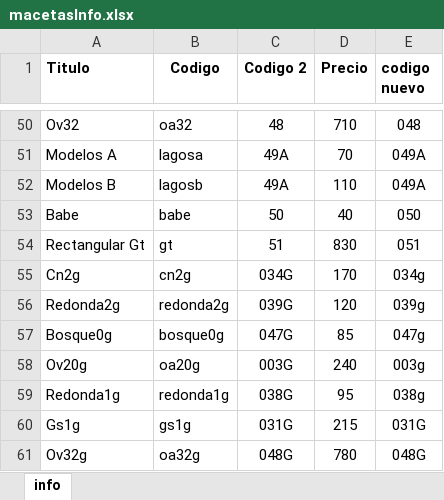
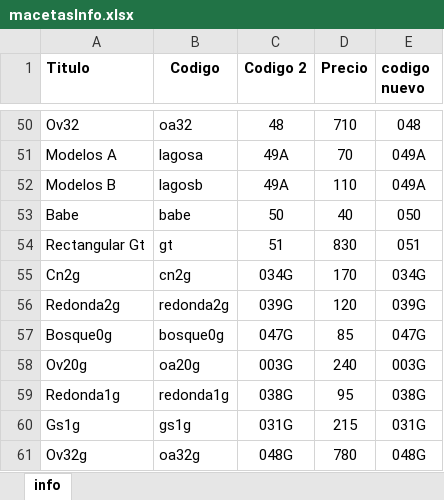
Before and after one commit to Gtestino92/ScriptsPythonOntivero, an Excel workbook: macetasInfo.xlsx, sheet info, drawn as a sheet; only a part is shown, gaps mark what is left out; values as stored, in another font and other column widths than the file's, no borders; charts and pictures not drawn; the diff names each change by its address in the sheet, - before the commit and + after, or states it on an @@ line.

```diff
--- a/macetasInfo.xlsx (sheet info)
+++ b/macetasInfo.xlsx (sheet info)
-E55 (codigo nuevo): 034g
+E55 (codigo nuevo): 034G
-E56 (codigo nuevo): 039g
+E56 (codigo nuevo): 039G
-E57 (codigo nuevo): 047g
+E57 (codigo nuevo): 047G
-E58 (codigo nuevo): 003g
+E58 (codigo nuevo): 003G
-E59 (codigo nuevo): 038g
+E59 (codigo nuevo): 038G
```
Also changed, not shown: fileOutput.xlsx, 1 other file.
